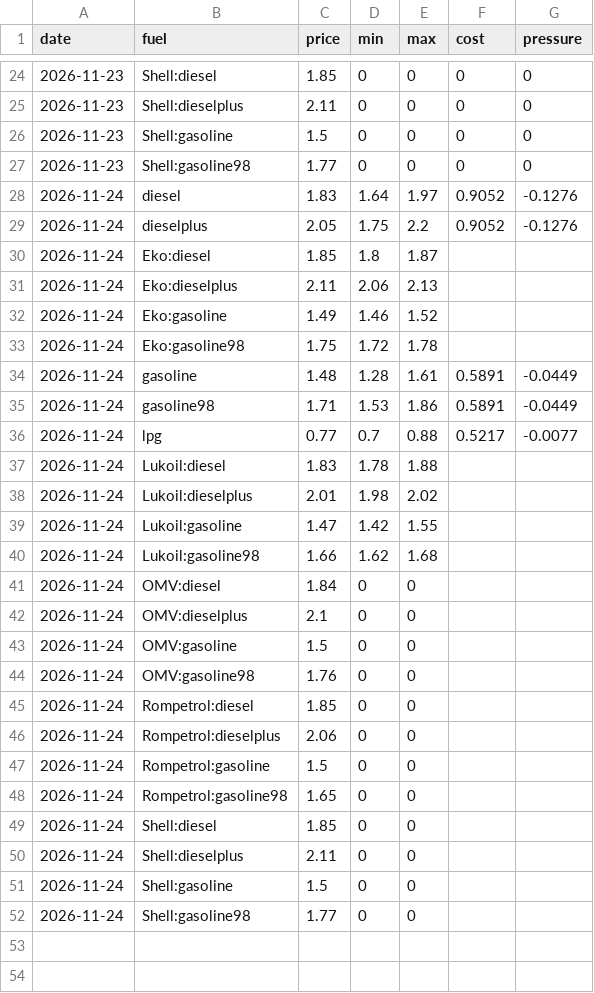
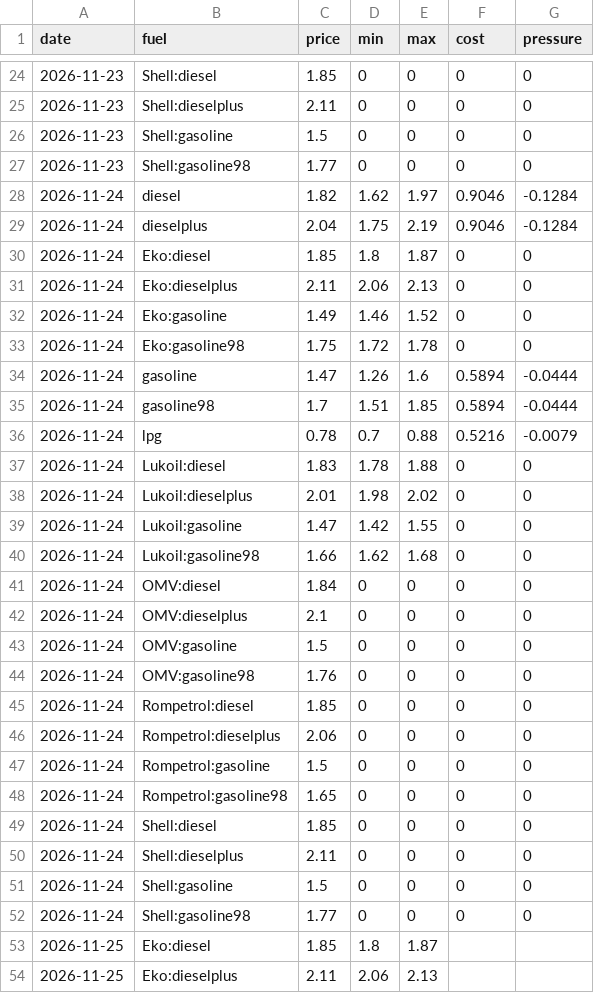
Before and after one commit to nikx111/gorivo, a CSV file: data/history.csv, drawn as a sheet; only a part is shown, gaps mark what is left out; the diff covers the shown part only.

```diff
--- a/data/history.csv
+++ b/data/history.csv
@@ -27,26 +27,28 @@ date,fuel,price,min,max,cost,pressure
 2026-11-23,Shell:gasoline98,1.77,0,0,0,0
-2026-11-24,diesel,1.83,1.64,1.97,0.9052,-0.1276
-2026-11-24,dieselplus,2.05,1.75,2.2,0.9052,-0.1276
-2026-11-24,Eko:diesel,1.85,1.8,1.87,,
-2026-11-24,Eko:dieselplus,2.11,2.06,2.13,,
-2026-11-24,Eko:gasoline,1.49,1.46,1.52,,
-2026-11-24,Eko:gasoline98,1.75,1.72,1.78,,
-2026-11-24,gasoline,1.48,1.28,1.61,0.5891,-0.0449
-2026-11-24,gasoline98,1.71,1.53,1.86,0.5891,-0.0449
-2026-11-24,lpg,0.77,0.7,0.88,0.5217,-0.0077
-2026-11-24,Lukoil:diesel,1.83,1.78,1.88,,
-2026-11-24,Lukoil:dieselplus,2.01,1.98,2.02,,
-2026-11-24,Lukoil:gasoline,1.47,1.42,1.55,,
-2026-11-24,Lukoil:gasoline98,1.66,1.62,1.68,,
-2026-11-24,OMV:diesel,1.84,0,0,,
-2026-11-24,OMV:dieselplus,2.1,0,0,,
-2026-11-24,OMV:gasoline,1.5,0,0,,
-2026-11-24,OMV:gasoline98,1.76,0,0,,
-2026-11-24,Rompetrol:diesel,1.85,0,0,,
-2026-11-24,Rompetrol:dieselplus,2.06,0,0,,
-2026-11-24,Rompetrol:gasoline,1.5,0,0,,
-2026-11-24,Rompetrol:gasoline98,1.65,0,0,,
-2026-11-24,Shell:diesel,1.85,0,0,,
-2026-11-24,Shell:dieselplus,2.11,0,0,,
-2026-11-24,Shell:gasoline,1.5,0,0,,
-2026-11-24,Shell:gasoline98,1.77,0,0,,
+2026-11-24,diesel,1.82,1.62,1.97,0.9046,-0.1284
+2026-11-24,dieselplus,2.04,1.75,2.19,0.9046,-0.1284
+2026-11-24,Eko:diesel,1.85,1.8,1.87,0,0
+2026-11-24,Eko:dieselplus,2.11,2.06,2.13,0,0
+2026-11-24,Eko:gasoline,1.49,1.46,1.52,0,0
+2026-11-24,Eko:gasoline98,1.75,1.72,1.78,0,0
+2026-11-24,gasoline,1.47,1.26,1.6,0.5894,-0.0444
+2026-11-24,gasoline98,1.7,1.51,1.85,0.5894,-0.0444
+2026-11-24,lpg,0.78,0.7,0.88,0.5216,-0.0079
+2026-11-24,Lukoil:diesel,1.83,1.78,1.88,0,0
+2026-11-24,Lukoil:dieselplus,2.01,1.98,2.02,0,0
+2026-11-24,Lukoil:gasoline,1.47,1.42,1.55,0,0
+2026-11-24,Lukoil:gasoline98,1.66,1.62,1.68,0,0
+2026-11-24,OMV:diesel,1.84,0,0,0,0
+2026-11-24,OMV:dieselplus,2.1,0,0,0,0
+2026-11-24,OMV:gasoline,1.5,0,0,0,0
+2026-11-24,OMV:gasoline98,1.76,0,0,0,0
+2026-11-24,Rompetrol:diesel,1.85,0,0,0,0
+2026-11-24,Rompetrol:dieselplus,2.06,0,0,0,0
+2026-11-24,Rompetrol:gasoline,1.5,0,0,0,0
+2026-11-24,Rompetrol:gasoline98,1.65,0,0,0,0
+2026-11-24,Shell:diesel,1.85,0,0,0,0
+2026-11-24,Shell:dieselplus,2.11,0,0,0,0
+2026-11-24,Shell:gasoline,1.5,0,0,0,0
+2026-11-24,Shell:gasoline98,1.77,0,0,0,0
+2026-11-25,Eko:diesel,1.85,1.8,1.87,,
+2026-11-25,Eko:dieselplus,2.11,2.06,2.13,,
```
Also changed, not shown: 18 added rows elsewhere in this file, data/forecasts.csv, 7 other files.
